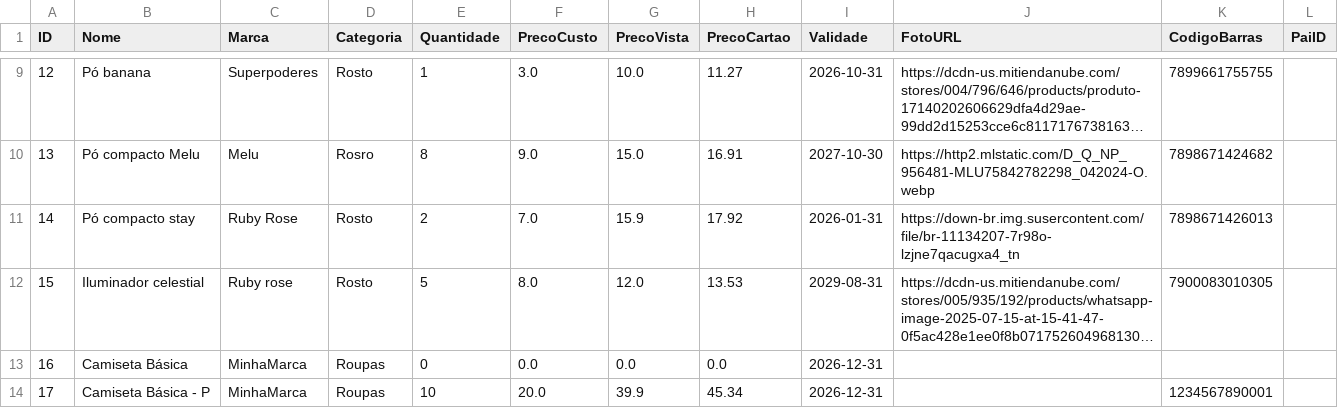
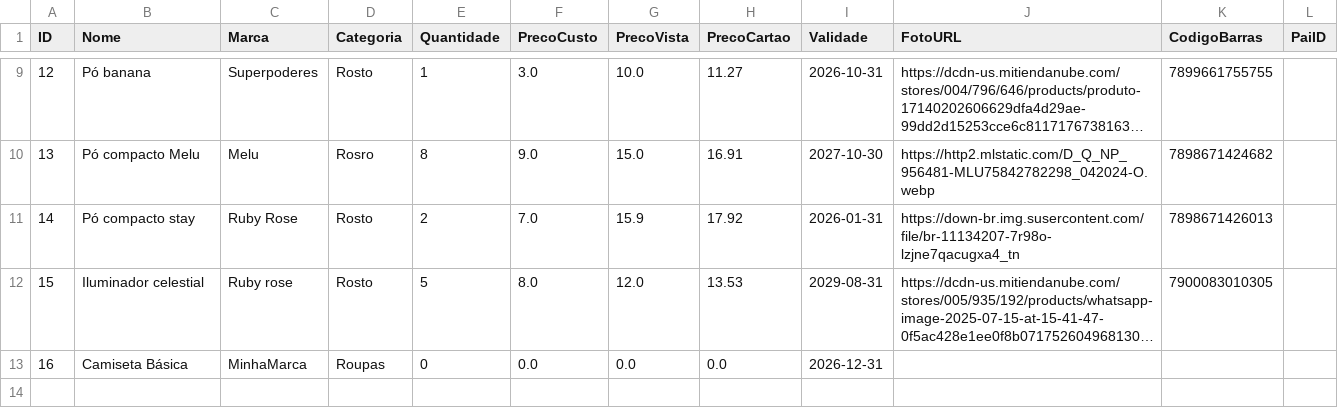
Before and after one commit to ribeiromendes5014-design/minha-loja, a CSV file: produtos.csv, drawn as a sheet; only a part is shown, gaps mark what is left out; long unchanged cells end in ….

Commit message:
Atualizando produtos

```diff
--- a/produtos.csv
+++ b/produtos.csv
@@ -13,2 +13 @@ ID,Nome,Marca,Categoria,Quantidade,PrecoCusto,PrecoVista,PrecoCartao,Validade,Fo
 16,Camiseta Básica,MinhaMarca,Roupas,0,0.0,0.0,0.0,2026-12-31,,,
-17,Camiseta Básica - P,MinhaMarca,Roupas,10,20.0,39.9,45.34,2026-12-31,,1234567890001,
```
